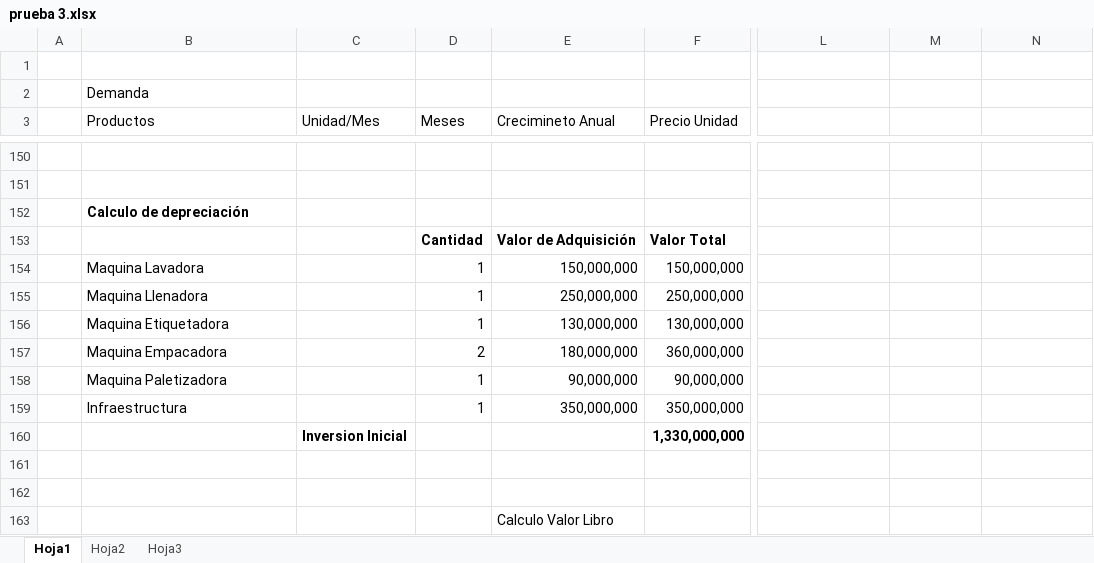
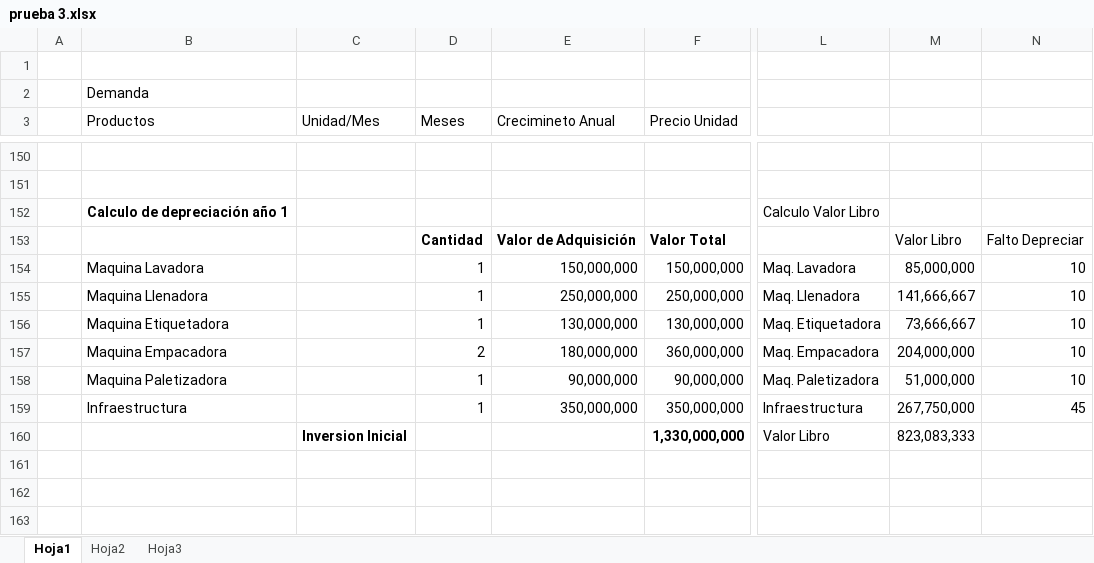
Before and after one commit to saburto/sigset, an Excel workbook: sigset/documentos/prueba 3.xlsx, sheet Hoja1, drawn as a sheet; only a part is shown, gaps mark what is left out; values as stored, in another font and other column widths than the file's, no borders; the diff covers the shown part only; the diff names each change by its address in the sheet, - before the commit and + after, or states it on an @@ line.

```diff
--- a/sigset/documentos/prueba 3.xlsx (sheet Hoja1)
+++ b/sigset/documentos/prueba 3.xlsx (sheet Hoja1)
-B152 (Productos): Calculo de depreciación
+B152 (Productos): Calculo de depreciación año 1
-L152: (empty)
+L152: Calculo Valor Libro
-M153: (empty)
+M153: Valor Libro
-N153: (empty)
+N153: Falto Depreciar
-L154: (empty)
+L154: Maq. Lavadora
-M154: (empty)
+M154: 85,000,000
-N154:N158: (empty)
+N154:N158: 10
-L155: (empty)
+L155: Maq. Llenadora
-M155: (empty)
+M155: 141,666,667
-L156: (empty)
+L156: Maq. Etiquetadora
-M156: (empty)
+M156: 73,666,667
-L157: (empty)
+L157: Maq. Empacadora
-M157: (empty)
+M157: 204,000,000
-L158: (empty)
+L158: Maq. Paletizadora
-M158: (empty)
+M158: 51,000,000
-L159: (empty)
+L159: Infraestructura
-M159: (empty)
+M159: 267,750,000
-N159: (empty)
+N159: 45
-L160: (empty)
+L160: Valor Libro
-M160: (empty)
+M160: 823,083,333
-E163 (Crecimineto Anual): Calculo Valor Libro
+E163 (Crecimineto Anual): (empty)
```
Also changed, not shown: 83 added rows and 38 edited cells elsewhere in this sheet, formulas that keep their value.
